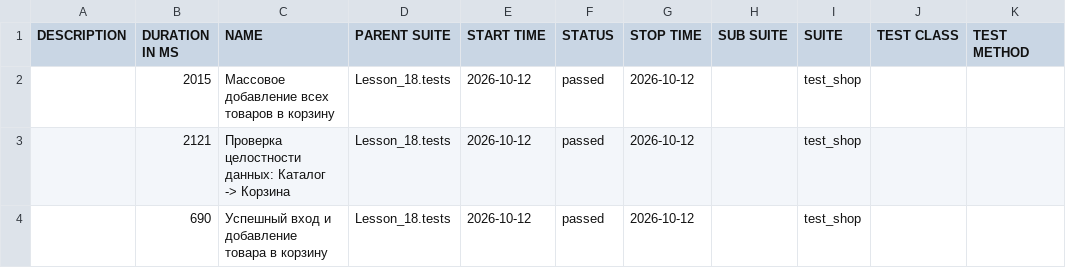
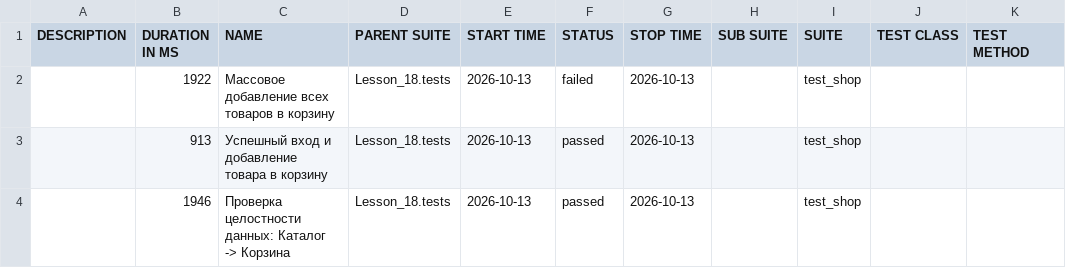
Before and after one commit to Ar4ipraha/automation, a CSV file: data/suites.csv, drawn as a sheet.

```diff
--- a/data/suites.csv
+++ b/data/suites.csv
@@ -1,4 +1,4 @@
 "DESCRIPTION","DURATION IN MS","NAME","PARENT SUITE","START TIME","STATUS","STOP TIME","SUB SUITE","SUITE","TEST CLASS","TEST METHOD"
-"","2015","Массовое добавление всех товаров в корзину","Lesson_18.tests","2026-10-12","passed","2026-10-12","","test_shop","",""
-"","2121","Проверка целостности данных: Каталог -> Корзина","Lesson_18.tests","2026-10-12","passed","2026-10-12","","test_shop","",""
-"","690","Успешный вход и добавление товара в корзину","Lesson_18.tests","2026-10-12","passed","2026-10-12","","test_shop","",""
+"","1922","Массовое добавление всех товаров в корзину","Lesson_18.tests","2026-10-13","failed","2026-10-13","","test_shop","",""
+"","913","Успешный вход и добавление товара в корзину","Lesson_18.tests","2026-10-13","passed","2026-10-13","","test_shop","",""
+"","1946","Проверка целостности данных: Каталог -> Корзина","Lesson_18.tests","2026-10-13","passed","2026-10-13","","test_shop","",""
```
Also changed, not shown: 57 other files.
